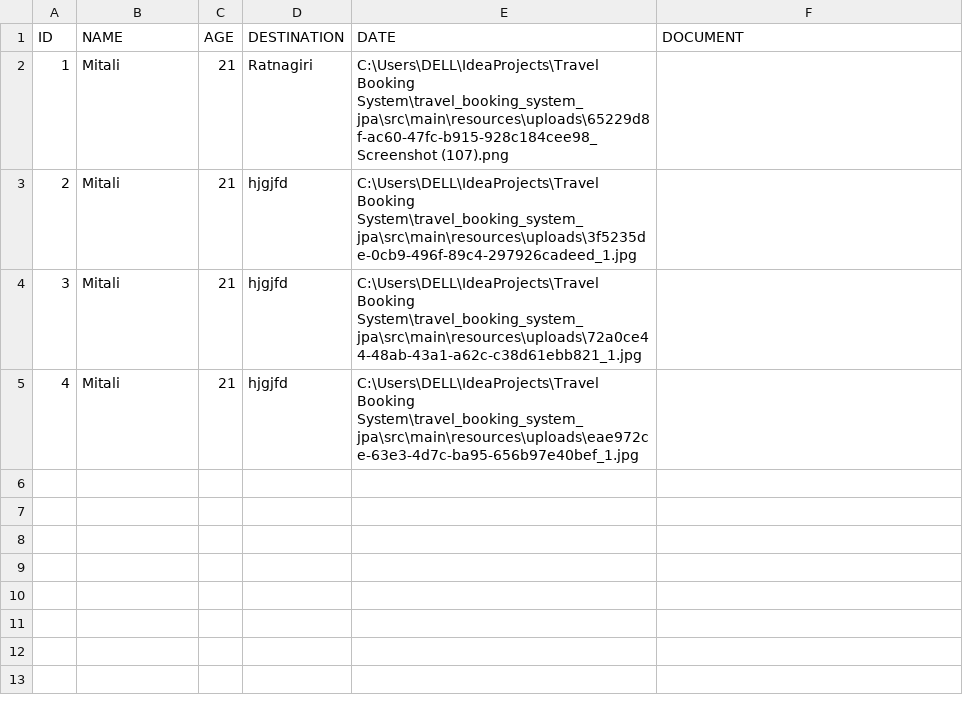
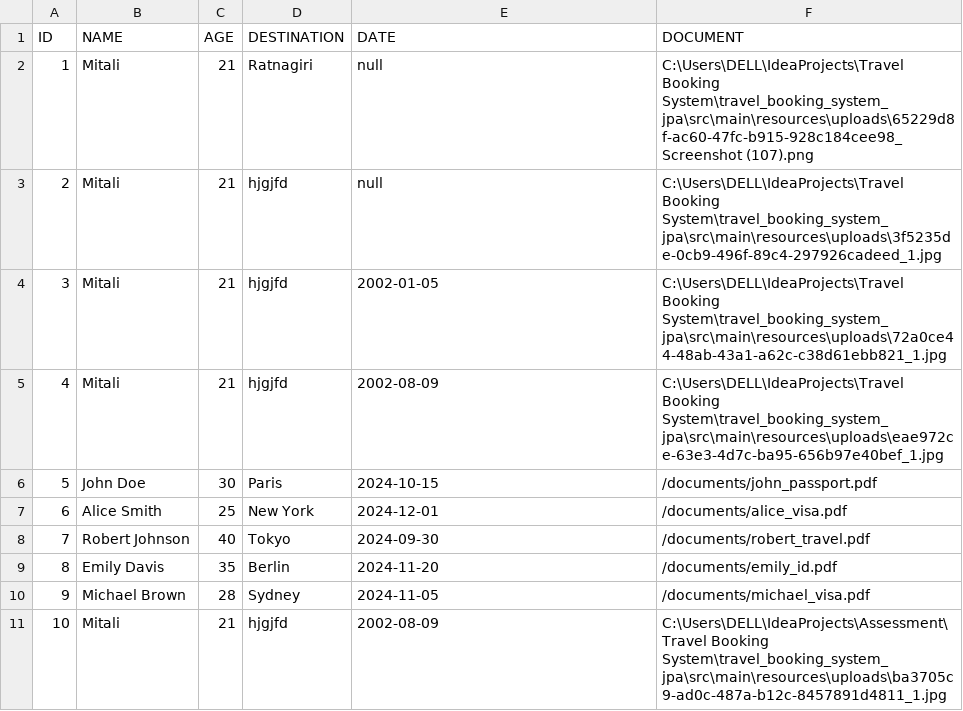
Before and after one commit to mitalidere/Travel-Booking-System, a CSV file: Travel Booking System/TravelBookingRecord.csv, drawn as a sheet.

```diff
--- a/Travel Booking System/TravelBookingRecord.csv
+++ b/Travel Booking System/TravelBookingRecord.csv
@@ -1,5 +1,11 @@
 ID, NAME, AGE, DESTINATION, DATE, DOCUMENT
-1,Mitali,21,Ratnagiri,C:\Users\DELL\IdeaProjects\Travel Booking System\travel_booking_system_jpa\src\main\resources\uploads\65229d8f-ac60-47fc-b915-928c184cee98_Screenshot (107).png
-2,Mitali,21,hjgjfd,C:\Users\DELL\IdeaProjects\Travel Booking System\travel_booking_system_jpa\src\main\resources\uploads\3f5235de-0cb9-496f-89c4-297926cadeed_1.jpg
-3,Mitali,21,hjgjfd,C:\Users\DELL\IdeaProjects\Travel Booking System\travel_booking_system_jpa\src\main\resources\uploads\72a0ce44-48ab-43a1-a62c-c38d61ebb821_1.jpg
-4,Mitali,21,hjgjfd,C:\Users\DELL\IdeaProjects\Travel Booking System\travel_booking_system_jpa\src\main\resources\uploads\eae972ce-63e3-4d7c-ba95-656b97e40bef_1.jpg
+1,Mitali,21,Ratnagiri,null,C:\Users\DELL\IdeaProjects\Travel Booking System\travel_booking_system_jpa\src\main\resources\uploads\65229d8f-ac60-47fc-b915-928c184cee98_Screenshot (107).png
+2,Mitali,21,hjgjfd,null,C:\Users\DELL\IdeaProjects\Travel Booking System\travel_booking_system_jpa\src\main\resources\uploads\3f5235de-0cb9-496f-89c4-297926cadeed_1.jpg
+3,Mitali,21,hjgjfd,2002-01-05,C:\Users\DELL\IdeaProjects\Travel Booking System\travel_booking_system_jpa\src\main\resources\uploads\72a0ce44-48ab-43a1-a62c-c38d61ebb821_1.jpg
+4,Mitali,21,hjgjfd,2002-08-09,C:\Users\DELL\IdeaProjects\Travel Booking System\travel_booking_system_jpa\src\main\resources\uploads\eae972ce-63e3-4d7c-ba95-656b97e40bef_1.jpg
+5,John Doe,30,Paris,2024-10-15,/documents/john_passport.pdf
+6,Alice Smith,25,New York,2024-12-01,/documents/alice_visa.pdf
+7,Robert Johnson,40,Tokyo,2024-09-30,/documents/robert_travel.pdf
+8,Emily Davis,35,Berlin,2024-11-20,/documents/emily_id.pdf
+9,Michael Brown,28,Sydney,2024-11-05,/documents/michael_visa.pdf
+10,Mitali,21,hjgjfd,2002-08-09,C:\Users\DELL\IdeaProjects\Assessment\Travel Booking System\travel_booking_system_jpa\src\main\resources\uploads\ba3705c9-ad0c-487a-b12c-8457891d4811_1.jpg
```
Also changed, not shown: 9 other files.
